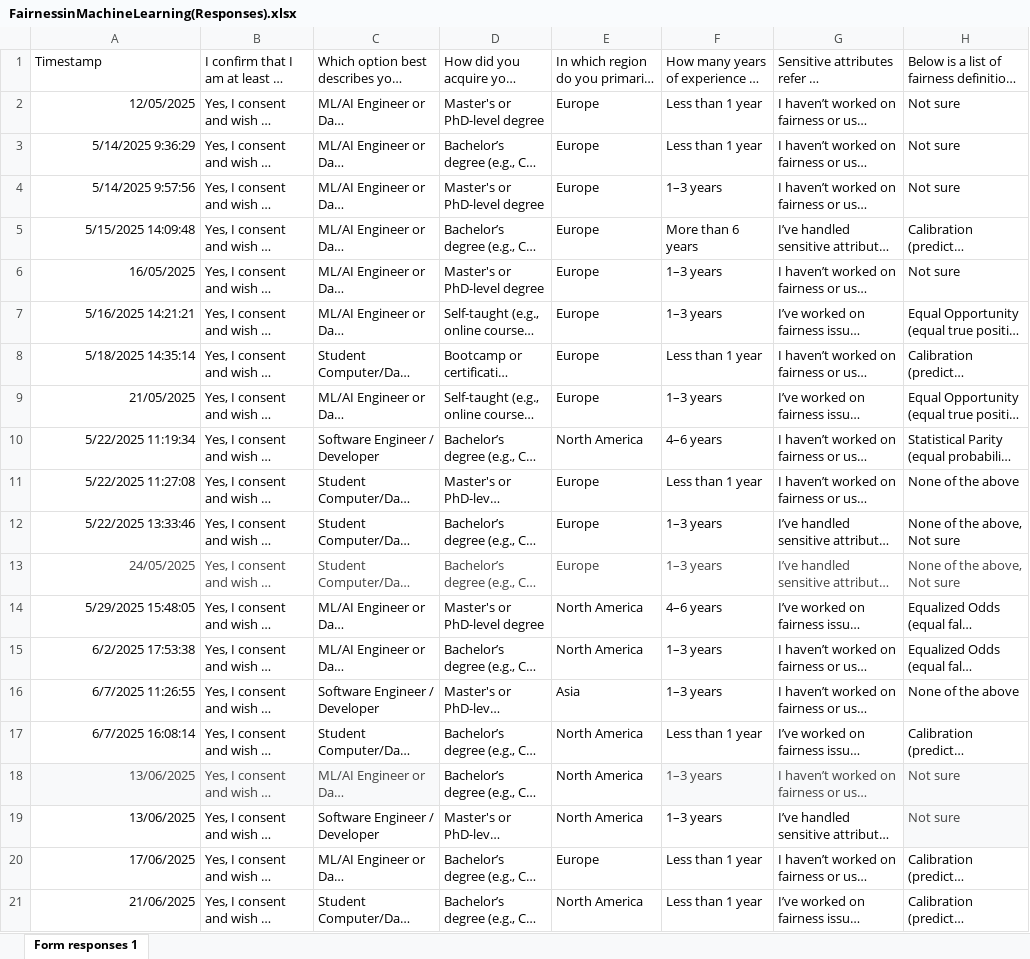
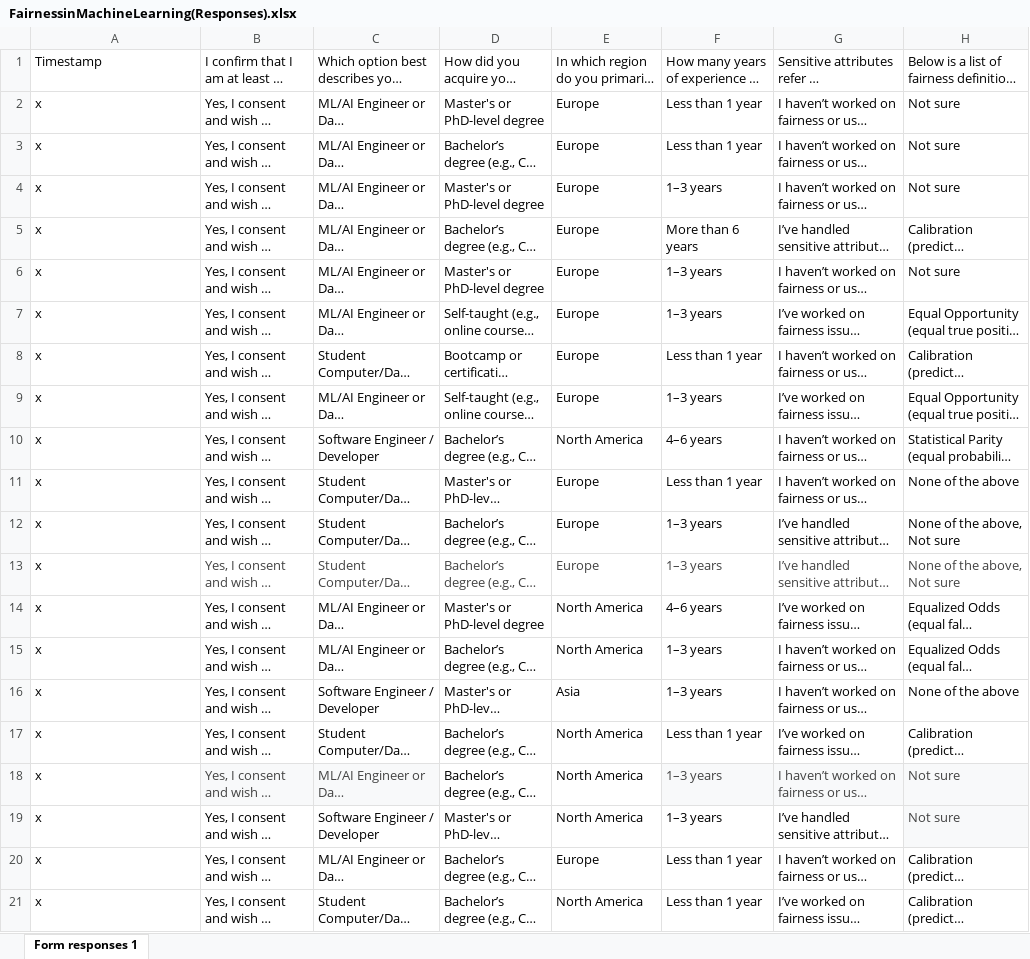
Before and after one commit to jeaend/bias-mitigation-aif360, an Excel workbook: FairnessinMachineLearning(Responses).xlsx, sheet Form responses 1, drawn as a sheet; only a part is shown; long unchanged cells end in …; values as stored, in another font and other column widths than the file's, no borders; charts and pictures and table styles not drawn; the diff names each change by its address in the sheet, - before the commit and + after, or states it on an @@ line.

Commit message:
add data

```diff
--- a/FairnessinMachineLearning(Responses).xlsx (sheet Form responses 1)
+++ b/FairnessinMachineLearning(Responses).xlsx (sheet Form responses 1)
-A2: 12/05/2025
+A2: x
-A3: 5/14/2025 9:36:29
+A3: x
-A4: 5/14/2025 9:57:56
+A4: x
-A5: 5/15/2025 14:09:48
+A5: x
-A6: 16/05/2025
+A6: x
-A7: 5/16/2025 14:21:21
+A7: x
-A8: 5/18/2025 14:35:14
+A8: x
-A9: 21/05/2025
+A9: x
-A10: 5/22/2025 11:19:34
+A10: x
-A11: 5/22/2025 11:27:08
+A11: x
-A12: 5/22/2025 13:33:46
+A12: x
-A13: 24/05/2025
+A13: x
@@ A13 text colour: #434343 → black, alignment: right → left @@
-A14: 5/29/2025 15:48:05
+A14: x
-A15: 6/2/2025 17:53:38
+A15: x
-A16: 6/7/2025 11:26:55
+A16: x
-A17: 6/7/2025 16:08:14
+A17: x
-A18:A19: 13/06/2025
+A18:A19: x
@@ A18 fill: #F8F9FA → none, text colour: #434343 → black, alignment: right → left @@
-A20: 17/06/2025
+A20: x
-A21: 21/06/2025
+A21: x
```
